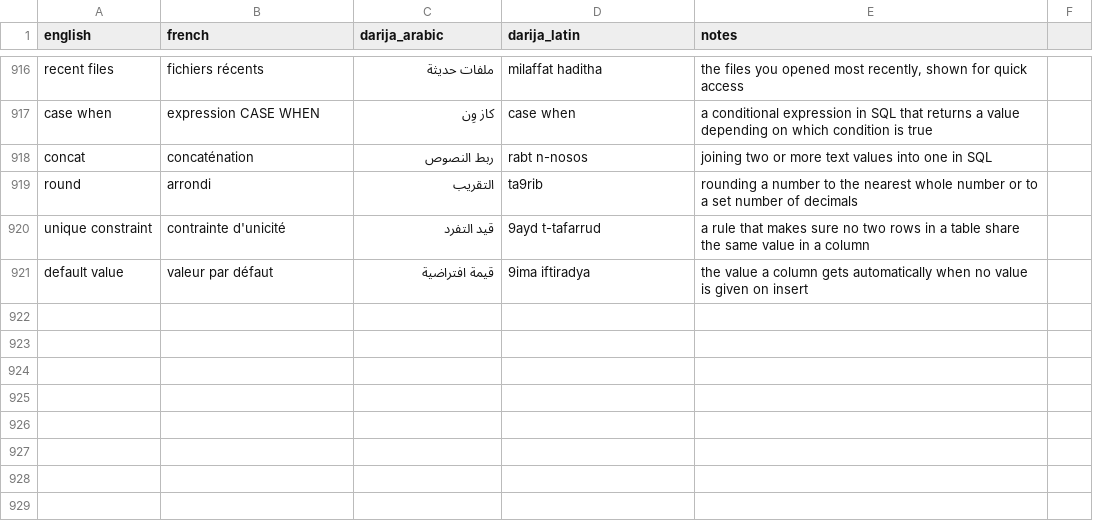
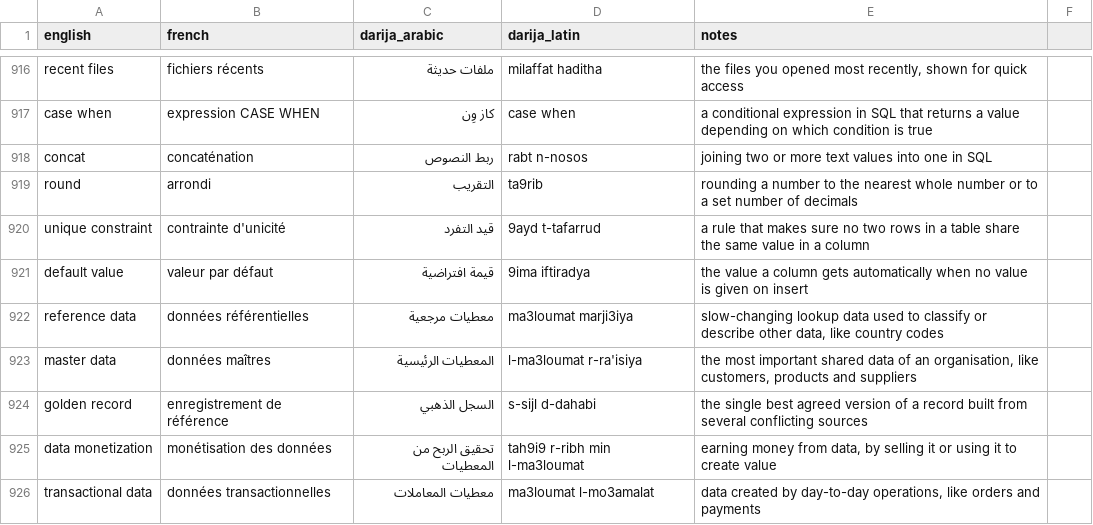
Before and after one commit to taha-b0t/darija-tech-glossary, a CSV file: glossary.csv, drawn as a sheet; only a part is shown, gaps mark what is left out; the diff names each change by its address in the sheet, - before the commit and + after, or states it on an @@ line.

Commit message:
feat(glossary): add 5 data terms

```diff
--- a/glossary.csv
+++ b/glossary.csv
+row 922: reference data | données référentielles | معطيات مرجعية | ma3loumat marji3iya | slow-changing lookup data used to classify or describe other data, like country codes
+row 923: master data | données maîtres | المعطيات الرئيسية | l-ma3loumat r-ra'isiya | the most important shared data of an organisation, like customers, products and suppliers
+row 924: golden record | enregistrement de référence | السجل الذهبي | s-sijl d-dahabi | the single best agreed version of a record built from several conflicting sources
+row 925: data monetization | monétisation des données | تحقيق الربح من المعطيات | tah9i9 r-ribh min l-ma3loumat | earning money from data, by selling it or using it to create value
+row 926: transactional data | données transactionnelles | معطيات المعاملات | ma3loumat l-mo3amalat | data created by day-to-day operations, like orders and payments
```
